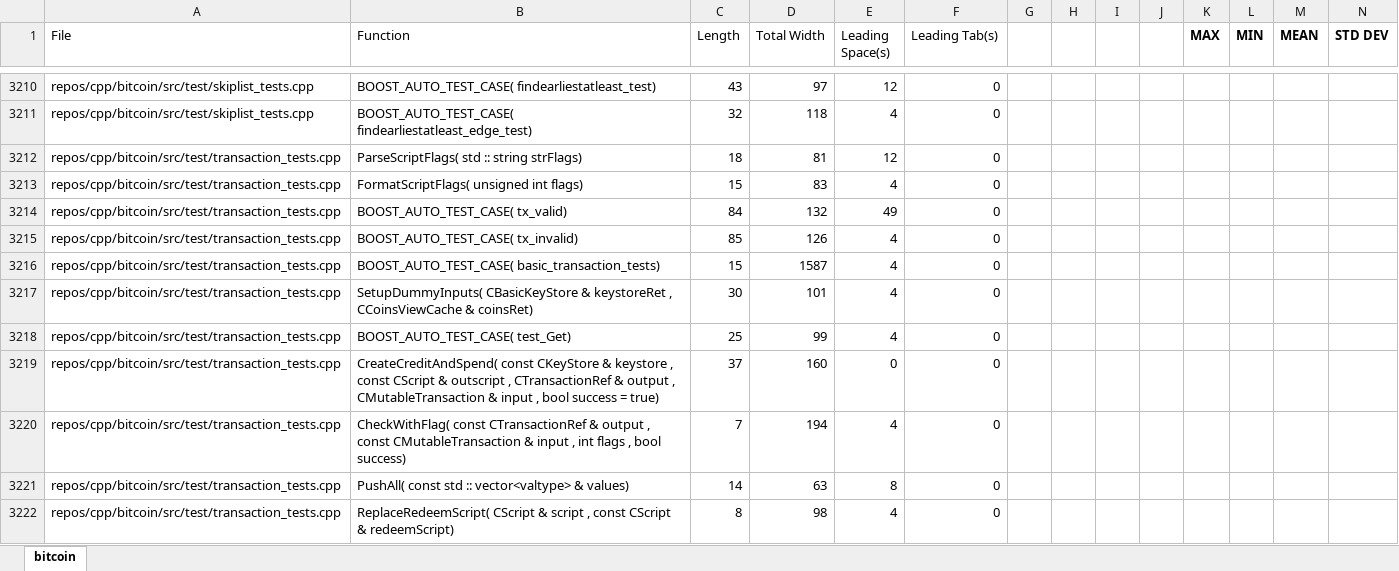
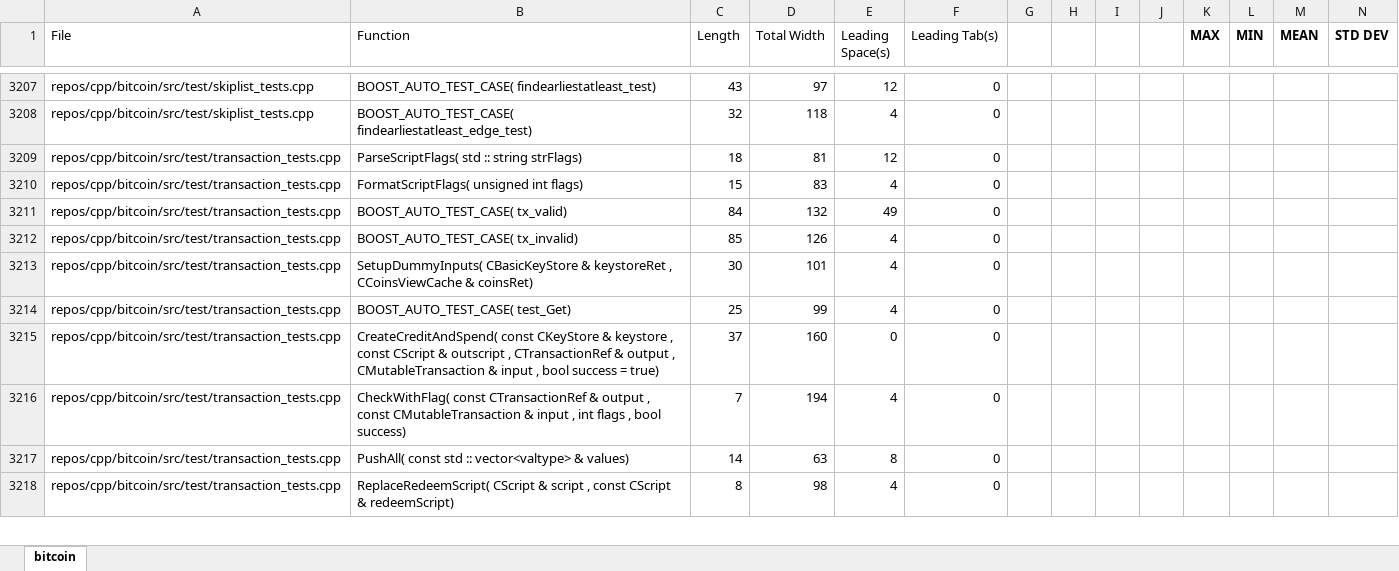
Before and after one commit to utk-se/CodeSize, an Excel workbook: results/cpp/bitcoin/bitcoin.xlsx, sheet bitcoin, drawn as a sheet; only a part is shown, gaps mark what is left out; values as stored, in another font and other column widths than the file's, no borders; rows hold the shown columns only; the diff covers the shown part only; the diff names each change by its address in the sheet, - before the commit and + after, or states it on an @@ line.

```diff
--- a/results/cpp/bitcoin/bitcoin.xlsx (sheet bitcoin)
+++ b/results/cpp/bitcoin/bitcoin.xlsx (sheet bitcoin)
-row 3216: repos/cpp/bitcoin/src/test/transaction_tests.cpp | BOOST_AUTO_TEST_CASE( basic_transaction_tests) | 15 | 1587 | 4 | 0
```
Also changed, not shown: 9 removed rows and 13 edited cells elsewhere in this sheet, formulas that keep their value.
